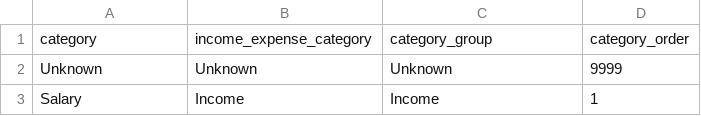
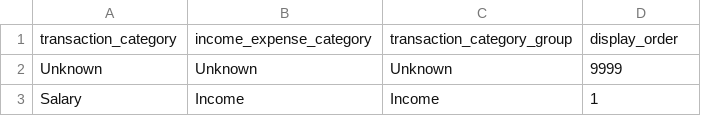
Before and after one commit to cornsmith/Finance-Manager, a CSV file: db/transaction_category.csv, drawn as a sheet; only a part is shown; removed rows and columns are numbered as before the commit, all else as after; the diff names each change by its address in the sheet, - before the commit and + after, or states it on an @@ line.

Commit message:
Create manual transaction coding functionality

```diff
--- a/db/transaction_category.csv
+++ b/db/transaction_category.csv
-row 1: category | income_expense_category | category_group | category_order
+row 1: transaction_category | income_expense_category | transaction_category_group | display_order
```
Also changed, not shown: 7 other files.
